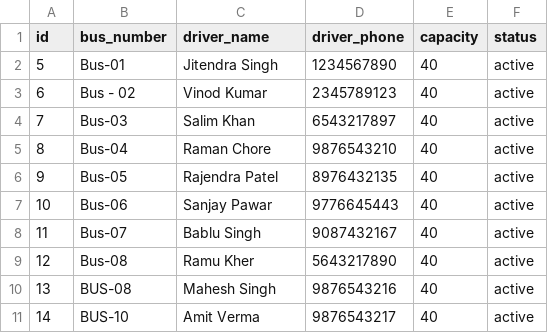
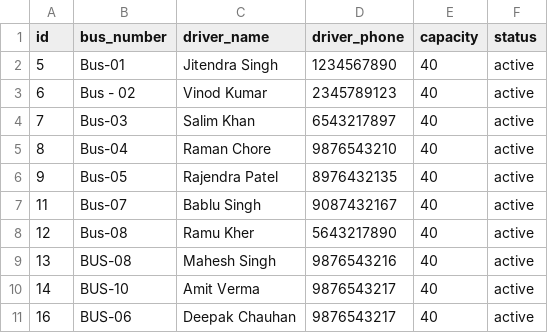
Before and after one commit to suyog254/collage-bus-tracking-app, a CSV file: backup_buses.csv, drawn as a sheet.

```diff
--- a/backup_buses.csv
+++ b/backup_buses.csv
@@ -6,3 +6,2 @@ id,bus_number,driver_name,driver_phone,capacity,status
 9,Bus-05,Rajendra Patel,8976432135,40,active
-10,Bus-06,Sanjay Pawar,9776645443,40,active
 11,Bus-07,Bablu Singh,9087432167,40,active
@@ -11 +10,2 @@ id,bus_number,driver_name,driver_phone,capacity,status
 14,BUS-10,Amit Verma,9876543217,40,active
+16,BUS-06,Deepak Chauhan,9876543217,40,active
```
Also changed, not shown: backup_routes.csv, 1 other file.
